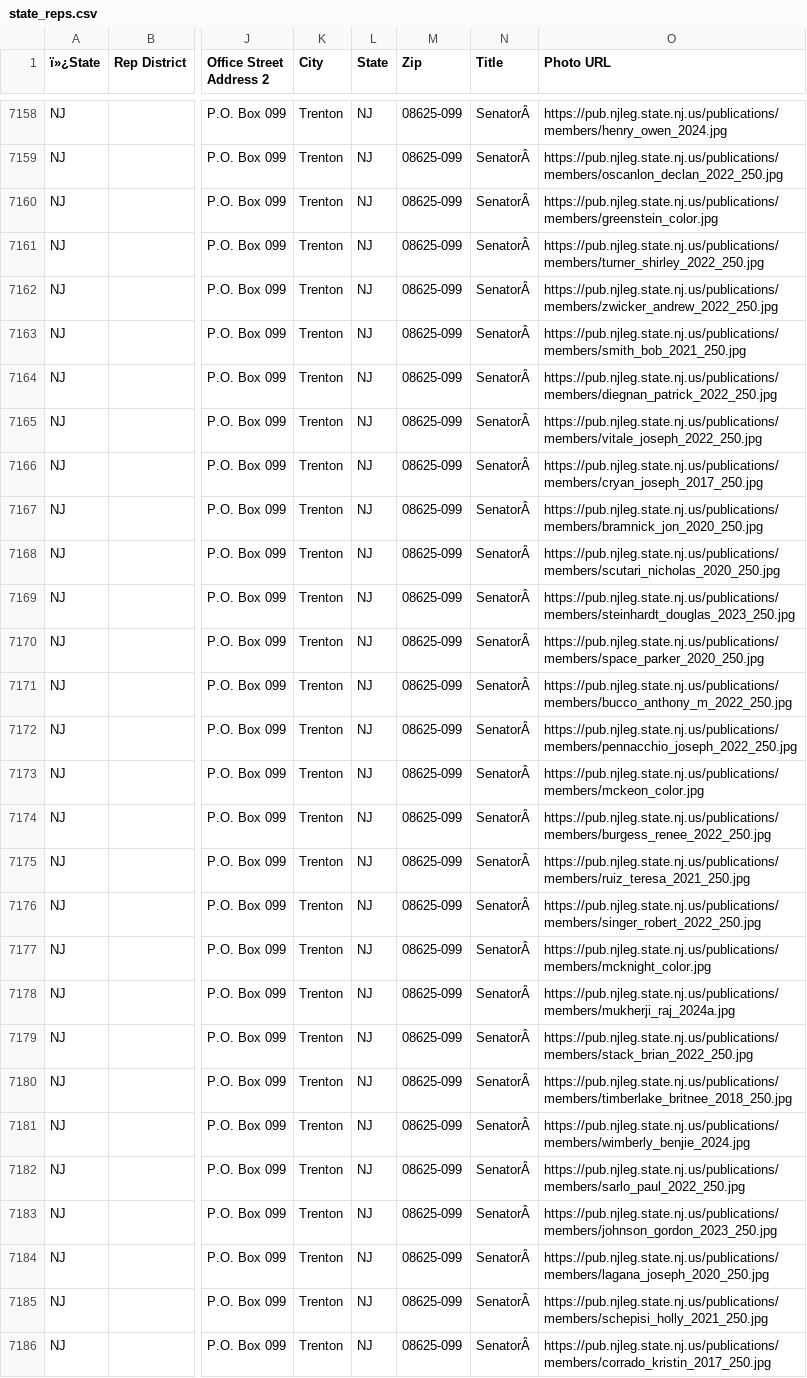
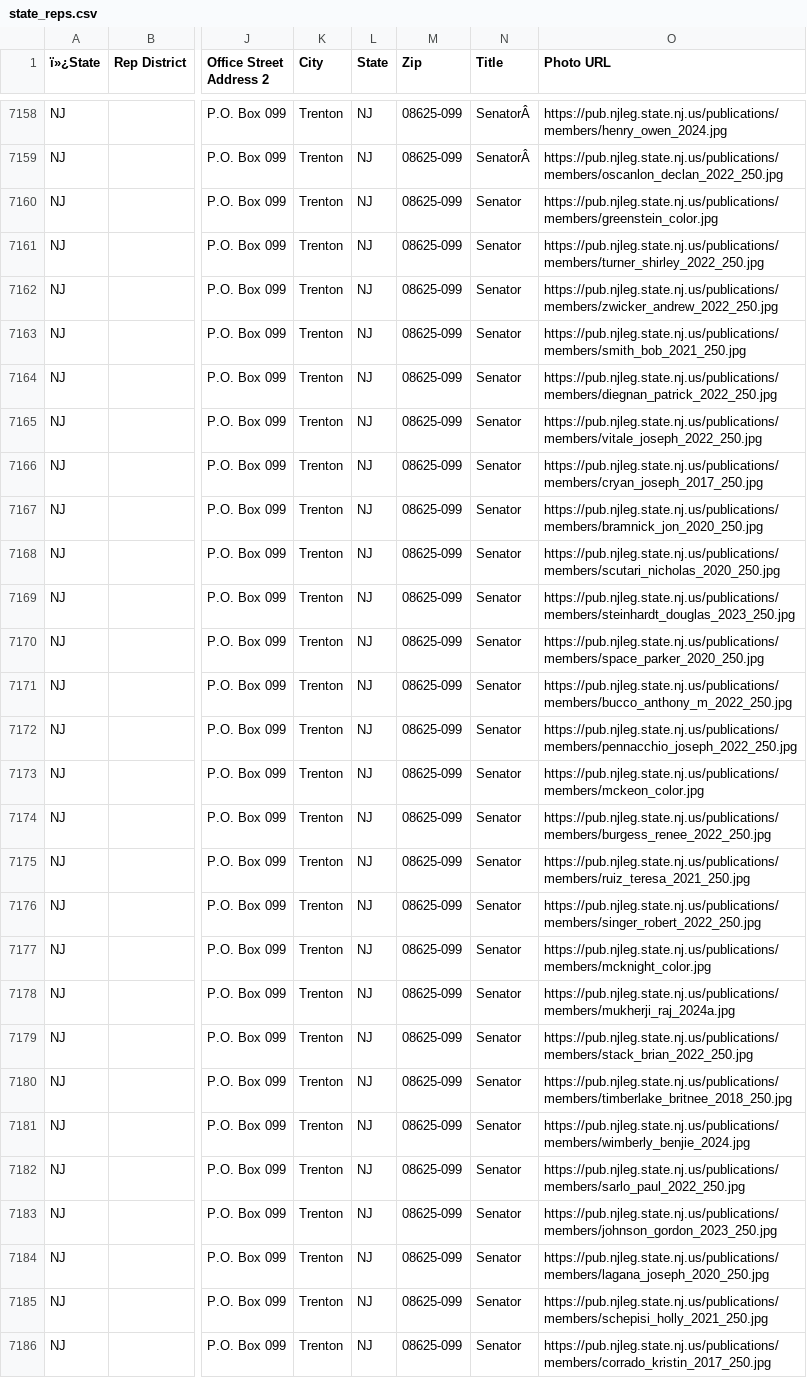
Before and after one commit to MotionMobs/KwikLetters-reps, a CSV file: state_reps.csv, drawn as a sheet; only a part is shown, gaps mark what is left out; the diff covers the shown part only; the diff names each change by its address in the sheet, - before the commit and + after, or states it on an @@ line.

Commit message:
new file

```diff
--- a/state_reps.csv
+++ b/state_reps.csv
-N7160:N7186 (Title): SenatorÂ
+N7160:N7186 (Title): Senator
```
Also changed, not shown: 80 edited cells elsewhere in this file.
